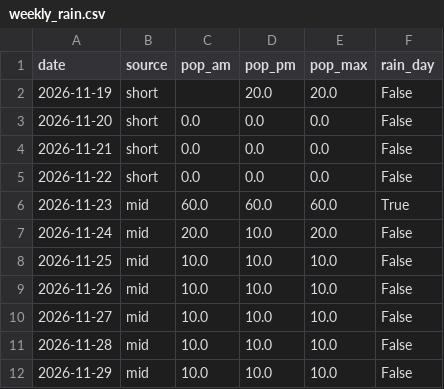
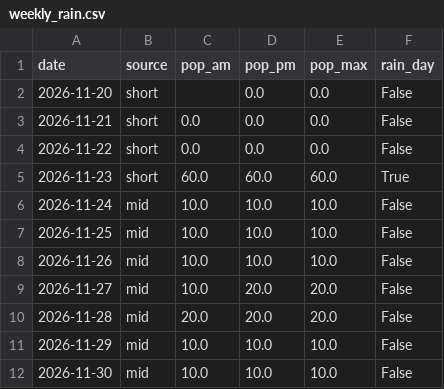
Before and after one commit to SJ01-max/ilson-ai, a CSV file: data/weekly_rain.csv, drawn as a sheet.

```diff
--- a/data/weekly_rain.csv
+++ b/data/weekly_rain.csv
@@ -1,12 +1,12 @@
 date,source,pop_am,pop_pm,pop_max,rain_day
-2026-11-19,short,,20.0,20.0,False
-2026-11-20,short,0.0,0.0,0.0,False
+2026-11-20,short,,0.0,0.0,False
 2026-11-21,short,0.0,0.0,0.0,False
 2026-11-22,short,0.0,0.0,0.0,False
-2026-11-23,mid,60.0,60.0,60.0,True
-2026-11-24,mid,20.0,10.0,20.0,False
+2026-11-23,short,60.0,60.0,60.0,True
+2026-11-24,mid,10.0,10.0,10.0,False
 2026-11-25,mid,10.0,10.0,10.0,False
 2026-11-26,mid,10.0,10.0,10.0,False
-2026-11-27,mid,10.0,10.0,10.0,False
-2026-11-28,mid,10.0,10.0,10.0,False
+2026-11-27,mid,10.0,20.0,20.0,False
+2026-11-28,mid,20.0,20.0,20.0,False
 2026-11-29,mid,10.0,10.0,10.0,False
+2026-11-30,mid,10.0,10.0,10.0,False
```
Also changed, not shown: 1 other file.
